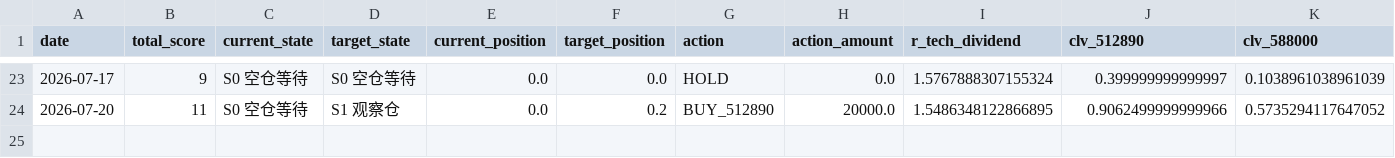
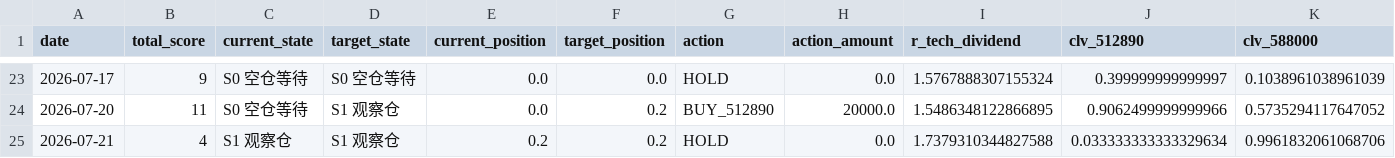
Before and after one commit to AmineSeRaFimmm/512890-dividend-rotation-pwa, a CSV file: data/signal_history.csv, drawn as a sheet; only a part is shown, gaps mark what is left out; rows hold the shown columns only; the diff names each change by its address in the sheet, - before the commit and + after, or states it on an @@ line.

```diff
--- a/data/signal_history.csv
+++ b/data/signal_history.csv
+row 25: 2026-07-21 | 4 | S1 观察仓 | S1 观察仓 | 0.2 | 0.2 | HOLD | 0.0 | 1.7379310344827588 | 0.033333333333329634 | 0.9961832061068706
```
Also changed, not shown: data/live_prices.csv, 3 other files.
